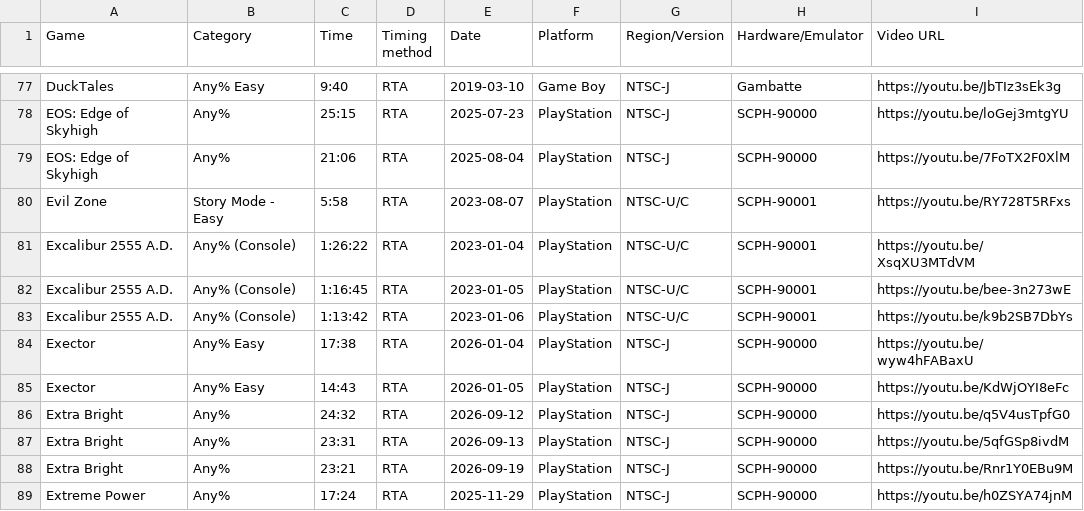
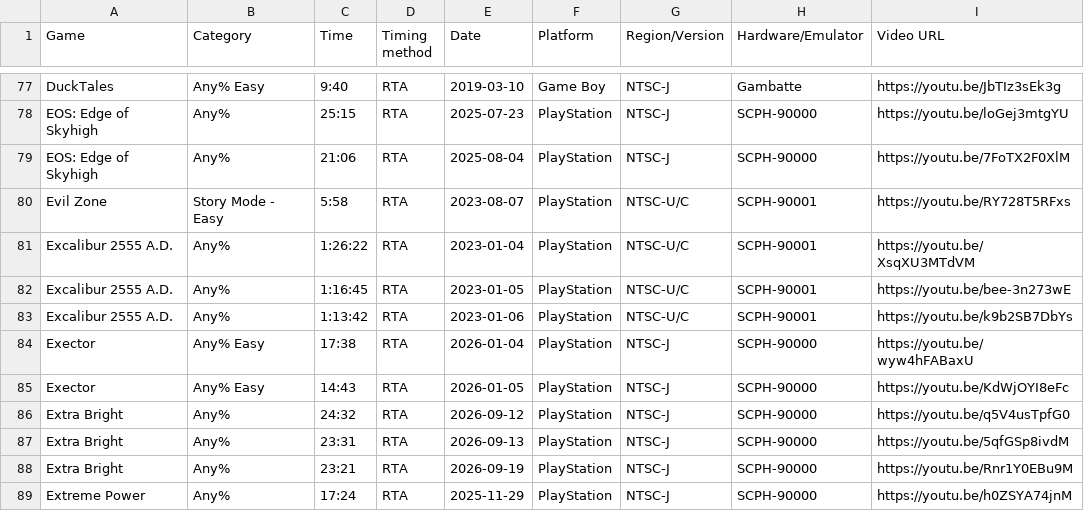
Before and after one commit to AmenAnthem/speedrun-pbs, a CSV file: pbs.csv, drawn as a sheet; only a part is shown, gaps mark what is left out.

Commit message:
fix: Correct category name

```diff
--- a/pbs.csv
+++ b/pbs.csv
@@ -80,5 +80,5 @@
 "Evil Zone","Story Mode - Easy","5:58","RTA","2023-08-07",PlayStation,"NTSC-U/C","SCPH-90001","https://youtu.be/RY728T5RFxs"
-"Excalibur 2555 A.D.","Any% (Console)","1:26:22","RTA","2023-01-04",PlayStation,"NTSC-U/C","SCPH-90001","https://youtu.be/XsqXU3MTdVM"
-"Excalibur 2555 A.D.","Any% (Console)","1:16:45","RTA","2023-01-05",PlayStation,"NTSC-U/C","SCPH-90001","https://youtu.be/bee-3n273wE"
-"Excalibur 2555 A.D.","Any% (Console)","1:13:42","RTA","2023-01-06",PlayStation,"NTSC-U/C","SCPH-90001","https://youtu.be/k9b2SB7DbYs"
+"Excalibur 2555 A.D.","Any% ","1:26:22","RTA","2023-01-04",PlayStation,"NTSC-U/C","SCPH-90001","https://youtu.be/XsqXU3MTdVM"
+"Excalibur 2555 A.D.","Any%","1:16:45","RTA","2023-01-05",PlayStation,"NTSC-U/C","SCPH-90001","https://youtu.be/bee-3n273wE"
+"Excalibur 2555 A.D.","Any%","1:13:42","RTA","2023-01-06",PlayStation,"NTSC-U/C","SCPH-90001","https://youtu.be/k9b2SB7DbYs"
 "Exector","Any% Easy","17:38","RTA","2026-01-04",PlayStation,"NTSC-J","SCPH-90000","https://youtu.be/wyw4hFABaxU"
```
